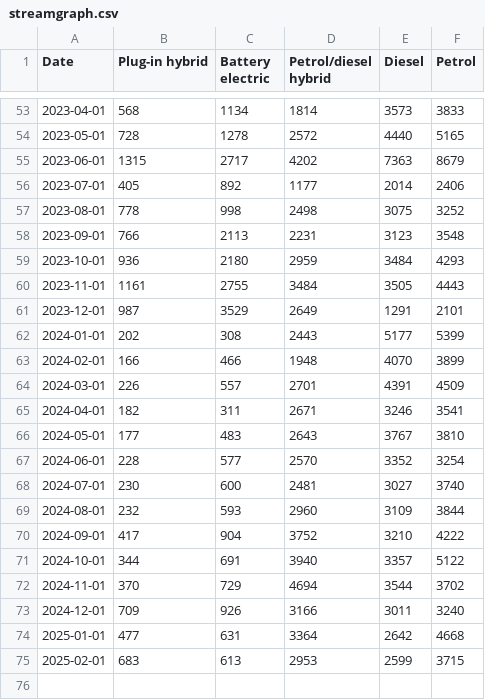
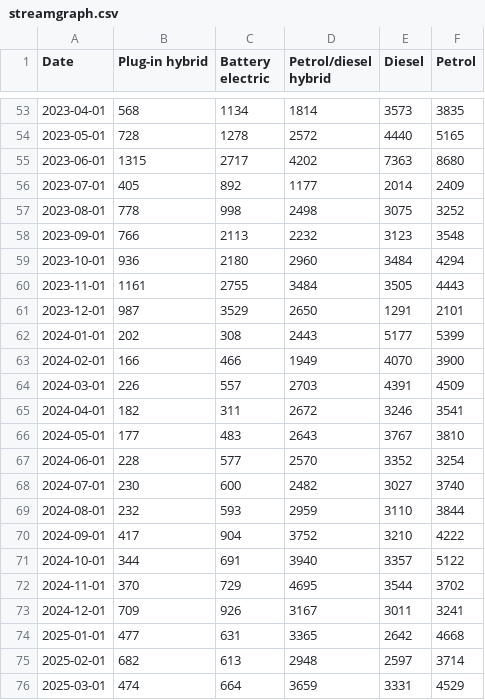
Before and after one commit to marcdaalder/motorshare, a CSV file: streamgraph.csv, drawn as a sheet; only a part is shown, gaps mark what is left out; the diff covers the shown part only.

```diff
--- a/streamgraph.csv
+++ b/streamgraph.csv
@@ -53,23 +53,24 @@ Date,Plug-in hybrid,Battery electric,Petrol/diesel hybrid,Diesel,Petrol
-2023-04-01,568,1134,1814,3573,3833
+2023-04-01,568,1134,1814,3573,3835
 2023-05-01,728,1278,2572,4440,5165
-2023-06-01,1315,2717,4202,7363,8679
-2023-07-01,405,892,1177,2014,2406
+2023-06-01,1315,2717,4202,7363,8680
+2023-07-01,405,892,1177,2014,2409
 2023-08-01,778,998,2498,3075,3252
-2023-09-01,766,2113,2231,3123,3548
-2023-10-01,936,2180,2959,3484,4293
+2023-09-01,766,2113,2232,3123,3548
+2023-10-01,936,2180,2960,3484,4294
 2023-11-01,1161,2755,3484,3505,4443
-2023-12-01,987,3529,2649,1291,2101
+2023-12-01,987,3529,2650,1291,2101
 2024-01-01,202,308,2443,5177,5399
-2024-02-01,166,466,1948,4070,3899
-2024-03-01,226,557,2701,4391,4509
-2024-04-01,182,311,2671,3246,3541
+2024-02-01,166,466,1949,4070,3900
+2024-03-01,226,557,2703,4391,4509
+2024-04-01,182,311,2672,3246,3541
 2024-05-01,177,483,2643,3767,3810
 2024-06-01,228,577,2570,3352,3254
-2024-07-01,230,600,2481,3027,3740
-2024-08-01,232,593,2960,3109,3844
+2024-07-01,230,600,2482,3027,3740
+2024-08-01,232,593,2959,3110,3844
 2024-09-01,417,904,3752,3210,4222
 2024-10-01,344,691,3940,3357,5122
-2024-11-01,370,729,4694,3544,3702
-2024-12-01,709,926,3166,3011,3240
-2025-01-01,477,631,3364,2642,4668
-2025-02-01,683,613,2953,2599,3715
+2024-11-01,370,729,4695,3544,3702
+2024-12-01,709,926,3167,3011,3241
+2025-01-01,477,631,3365,2642,4668
+2025-02-01,682,613,2948,2597,3714
+2025-03-01,474,664,3659,3331,4529
```
Also changed, not shown: 63 edited cells elsewhere in this file, counterfactual.csv, mshare.csv, 1 other file.
